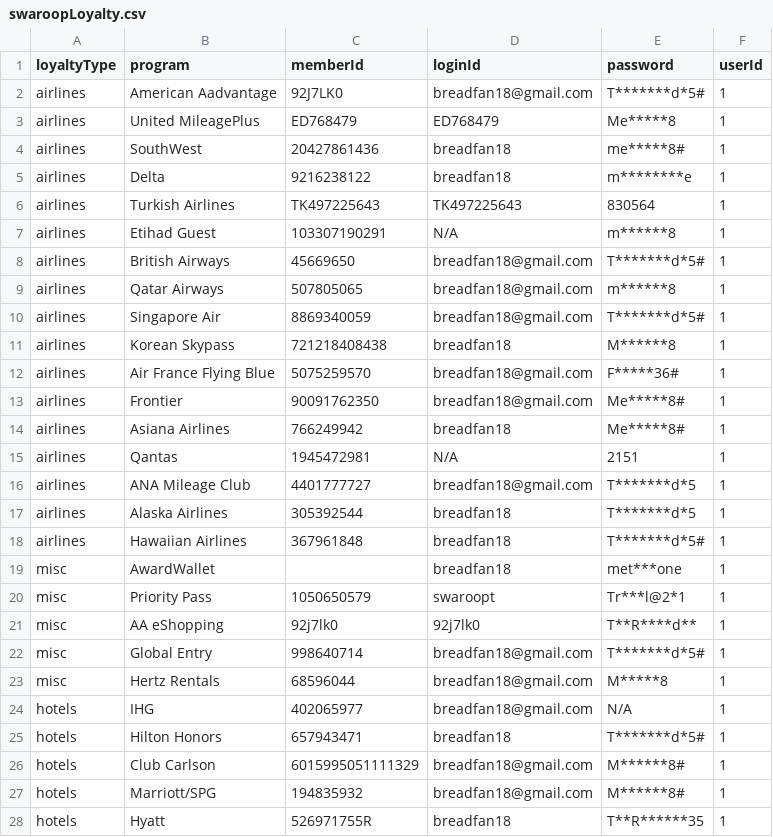
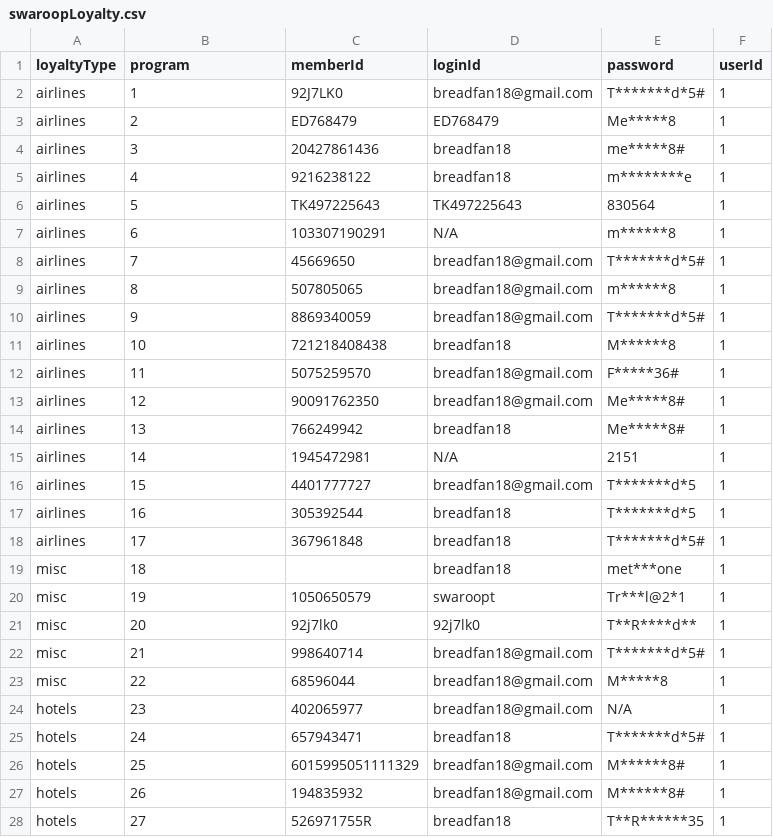
Before and after one commit to breadfan18/cc-tracker-new-prod, a CSV file: assets/backup-data/swaroopLoyalty.csv, drawn as a sheet.

Commit message:
anshu loyalty data migrate

```diff
--- a/assets/backup-data/swaroopLoyalty.csv
+++ b/assets/backup-data/swaroopLoyalty.csv
@@ -1,28 +1,28 @@
 loyaltyType,program,memberId,loginId,password,userId
-airlines,American Aadvantage,92J7LK0,breadfan18@gmail.com,T*******d*5#,1
-airlines,United MileagePlus,ED768479,ED768479,Me*****8,1
-airlines,SouthWest,20427861436,breadfan18,me*****8#,1
-airlines,Delta,9216238122,breadfan18,m********e,1
-airlines,Turkish Airlines,TK497225643,TK497225643,830564,1
-airlines,Etihad Guest,103307190291,N/A,m******8,1
-airlines,British Airways,45669650,breadfan18@gmail.com,T*******d*5#,1
-airlines,Qatar Airways,507805065,breadfan18@gmail.com,m******8,1
-airlines,Singapore Air,8869340059,breadfan18@gmail.com,T*******d*5#,1
-airlines,Korean Skypass,721218408438,breadfan18,M******8,1
-airlines,Air France Flying Blue,5075259570,breadfan18@gmail.com,F*****36#,1
-airlines,Frontier,90091762350,breadfan18@gmail.com,Me*****8#,1
-airlines,Asiana Airlines,766249942,breadfan18,Me*****8#,1
-airlines,Qantas,1945472981,N/A,2151,1
-airlines,ANA Mileage Club,4401777727,breadfan18@gmail.com,T*******d*5,1
-airlines,Alaska Airlines,305392544,breadfan18,T*******d*5,1
-airlines,Hawaiian Airlines,367961848,breadfan18,T*******d*5#,1
-misc,AwardWallet,,breadfan18,met***one,1
-misc,Priority Pass,1050650579,swaroopt,Tr***l@2*1,1
-misc,AA eShopping,92j7lk0,92j7lk0,T**R****d**,1
-misc,Global Entry,998640714,breadfan18@gmail.com,T*******d*5#,1
-misc,Hertz Rentals,68596044,breadfan18@gmail.com,M*****8,1
-hotels,IHG,402065977,breadfan18@gmail.com,N/A,1
-hotels,Hilton Honors,657943471,breadfan18,T*******d*5#,1
-hotels,Club Carlson,6015995051111329,breadfan18@gmail.com,M******8# ,1
-hotels,Marriott/SPG,194835932,breadfan18@gmail.com,M******8# ,1
-hotels,Hyatt,526971755R,breadfan18,T**R******35,1
+airlines,1,92J7LK0,breadfan18@gmail.com,T*******d*5#,1
+airlines,2,ED768479,ED768479,Me*****8,1
+airlines,3,20427861436,breadfan18,me*****8#,1
+airlines,4,9216238122,breadfan18,m********e,1
+airlines,5,TK497225643,TK497225643,830564,1
+airlines,6,103307190291,N/A,m******8,1
+airlines,7,45669650,breadfan18@gmail.com,T*******d*5#,1
+airlines,8,507805065,breadfan18@gmail.com,m******8,1
+airlines,9,8869340059,breadfan18@gmail.com,T*******d*5#,1
+airlines,10,721218408438,breadfan18,M******8,1
+airlines,11,5075259570,breadfan18@gmail.com,F*****36#,1
+airlines,12,90091762350,breadfan18@gmail.com,Me*****8#,1
+airlines,13,766249942,breadfan18,Me*****8#,1
+airlines,14,1945472981,N/A,2151,1
+airlines,15,4401777727,breadfan18@gmail.com,T*******d*5,1
+airlines,16,305392544,breadfan18,T*******d*5,1
+airlines,17,367961848,breadfan18,T*******d*5#,1
+misc,18,,breadfan18,met***one,1
+misc,19,1050650579,swaroopt,Tr***l@2*1,1
+misc,20,92j7lk0,92j7lk0,T**R****d**,1
+misc,21,998640714,breadfan18@gmail.com,T*******d*5#,1
+misc,22,68596044,breadfan18@gmail.com,M*****8,1
+hotels,23,402065977,breadfan18@gmail.com,N/A,1
+hotels,24,657943471,breadfan18,T*******d*5#,1
+hotels,25,6015995051111329,breadfan18@gmail.com,M******8# ,1
+hotels,26,194835932,breadfan18@gmail.com,M******8# ,1
+hotels,27,526971755R,breadfan18,T**R******35,1
```
Also changed, not shown: 7 other files.
